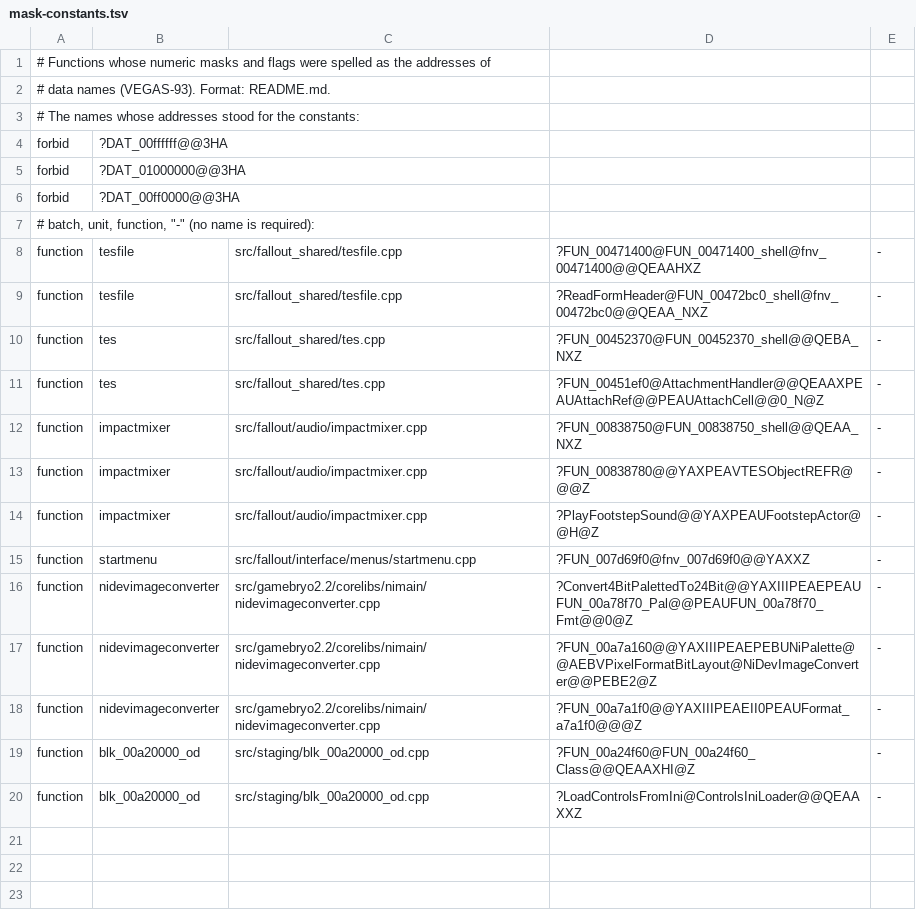
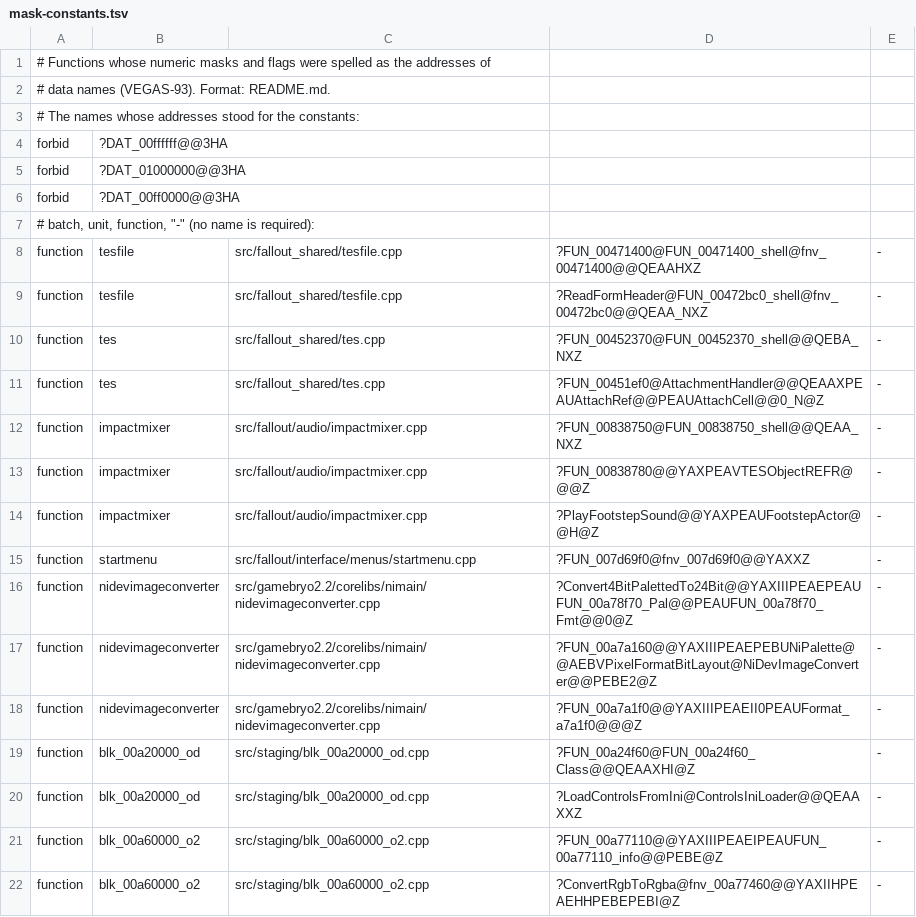
Before and after one commit to Reilley64/vegas, a TSV file: tools/function-relocations/mask-constants.tsv, drawn as a sheet; the diff names each change by its address in the sheet, - before the commit and + after, or states it on an @@ line.

Commit message:
fix(staging): compare red masks with 0x00ff0000 (VEGAS-93)
Two pixel converters of blk_00a60000_o2.cpp compared the first mask of
a format with the address of DAT_00ff0000: FUN_00a77110 (0x00a77110)
and ConvertRgbToRgba (0x00a77460). Each first checks the second mask
against 0xff00. The recipe's address of that name is 0x00ff0000, and
nidevimageconverter.cpp compares red masks with the literal 0xff0000.
In the windows-x64 build the address is a variable's, so the case was
taken only if that variable lay at 0x00ff0000.

Both functions now use the constant. objects.mask_constants checks
both.

```diff
--- a/tools/function-relocations/mask-constants.tsv
+++ b/tools/function-relocations/mask-constants.tsv
+row 21: function | blk_00a60000_o2 | src/staging/blk_00a60000_o2.cpp | ?FUN_00a77110@@YAXIIIPEAEIPEAUFUN_00a77110_info@@PEBE@Z | -
+row 22: function | blk_00a60000_o2 | src/staging/blk_00a60000_o2.cpp | ?ConvertRgbToRgba@fnv_00a77460@@YAXIIHPEAEHHPEBEPEBI@Z | -
```
Also changed, not shown: 1 other file.
